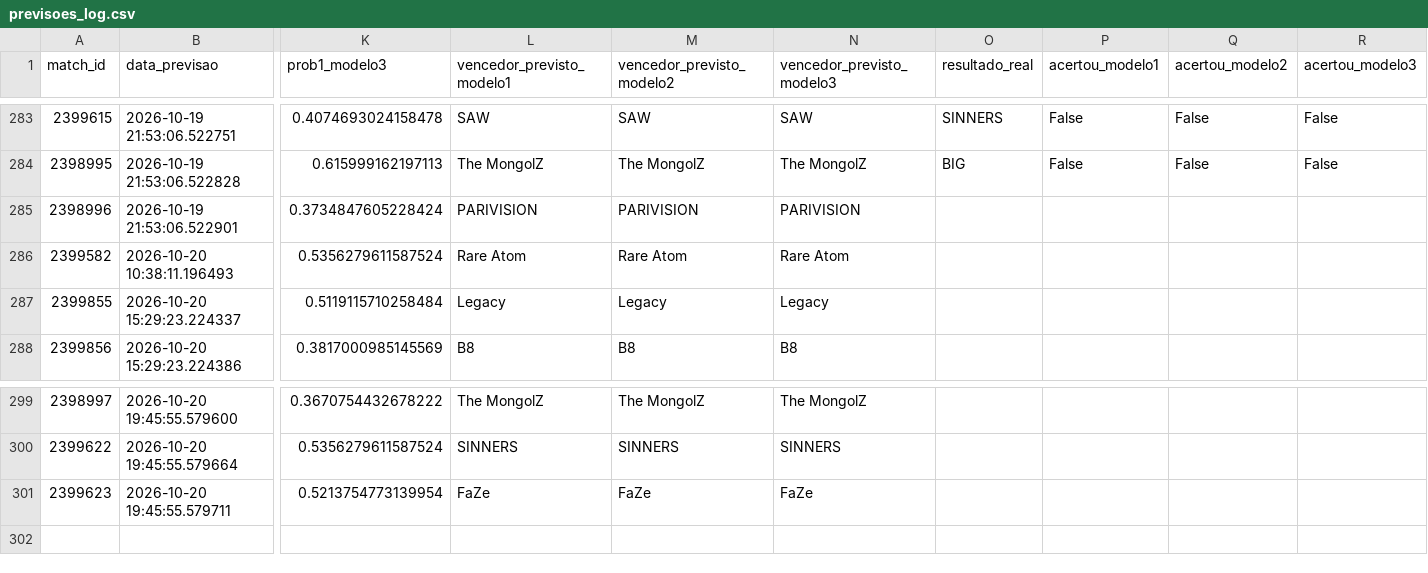
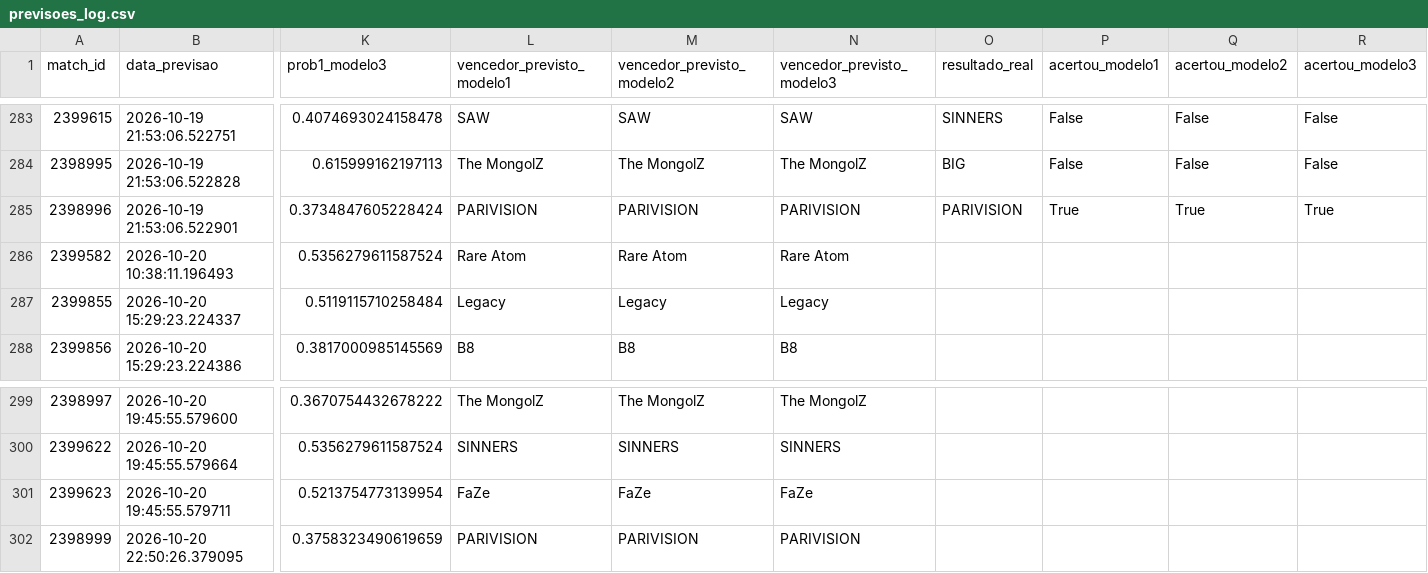
Before and after one commit to ppxdpp17/CS2-Predictor, a CSV file: data/previsoes_log.csv, drawn as a sheet; only a part is shown, gaps mark what is left out; rows hold the shown columns only; the diff names each change by its address in the sheet, - before the commit and + after, or states it on an @@ line.

```diff
--- a/data/previsoes_log.csv
+++ b/data/previsoes_log.csv
-O285 (resultado_real): (empty)
+O285 (resultado_real): PARIVISION
-P285 (acertou_modelo1): (empty)
+P285 (acertou_modelo1): True
-Q285 (acertou_modelo2): (empty)
+Q285 (acertou_modelo2): True
-R285 (acertou_modelo3): (empty)
+R285 (acertou_modelo3): True
+row 302: 2398999 | 2026-10-20 22:50:26.379095 | 0.3758323490619659 | PARIVISION | PARIVISION | PARIVISION
```
